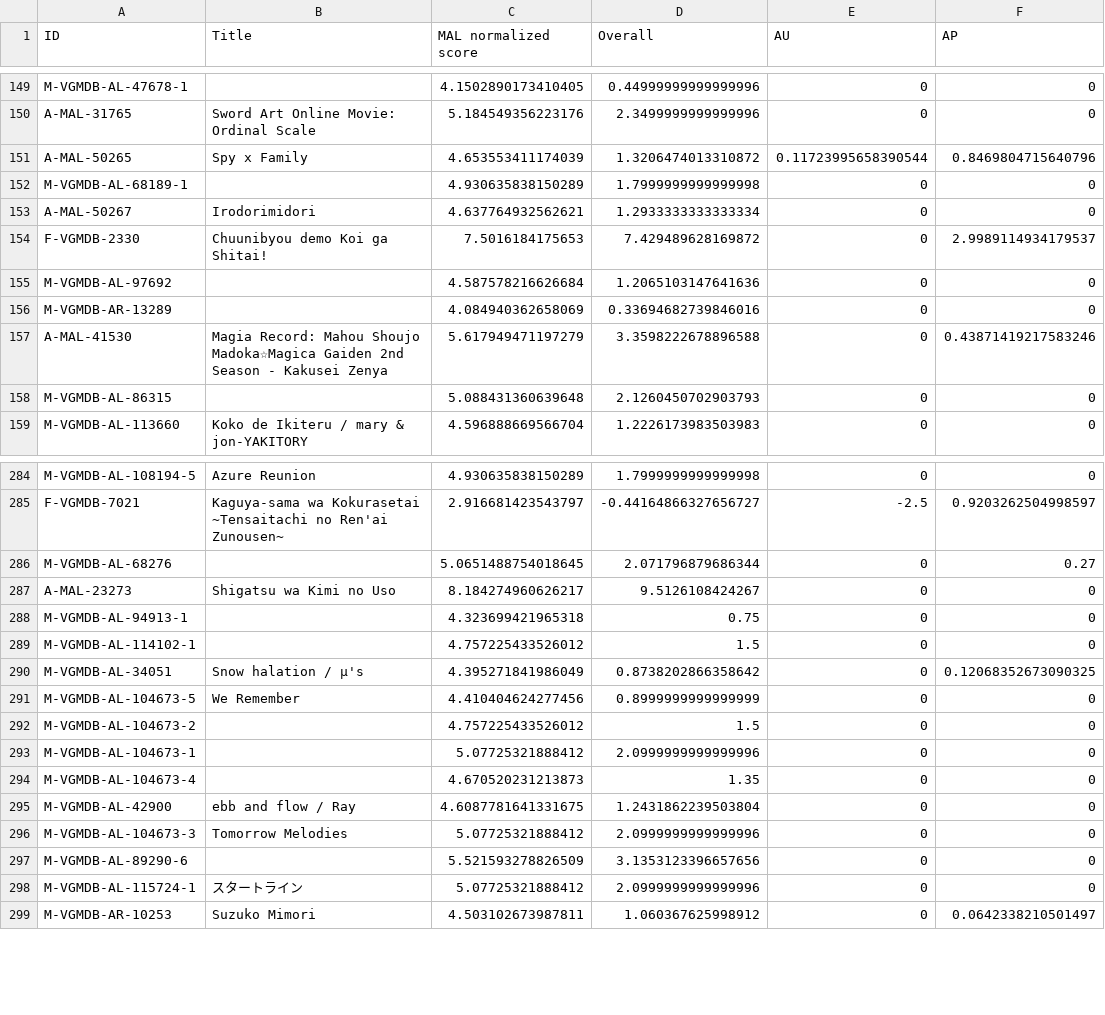
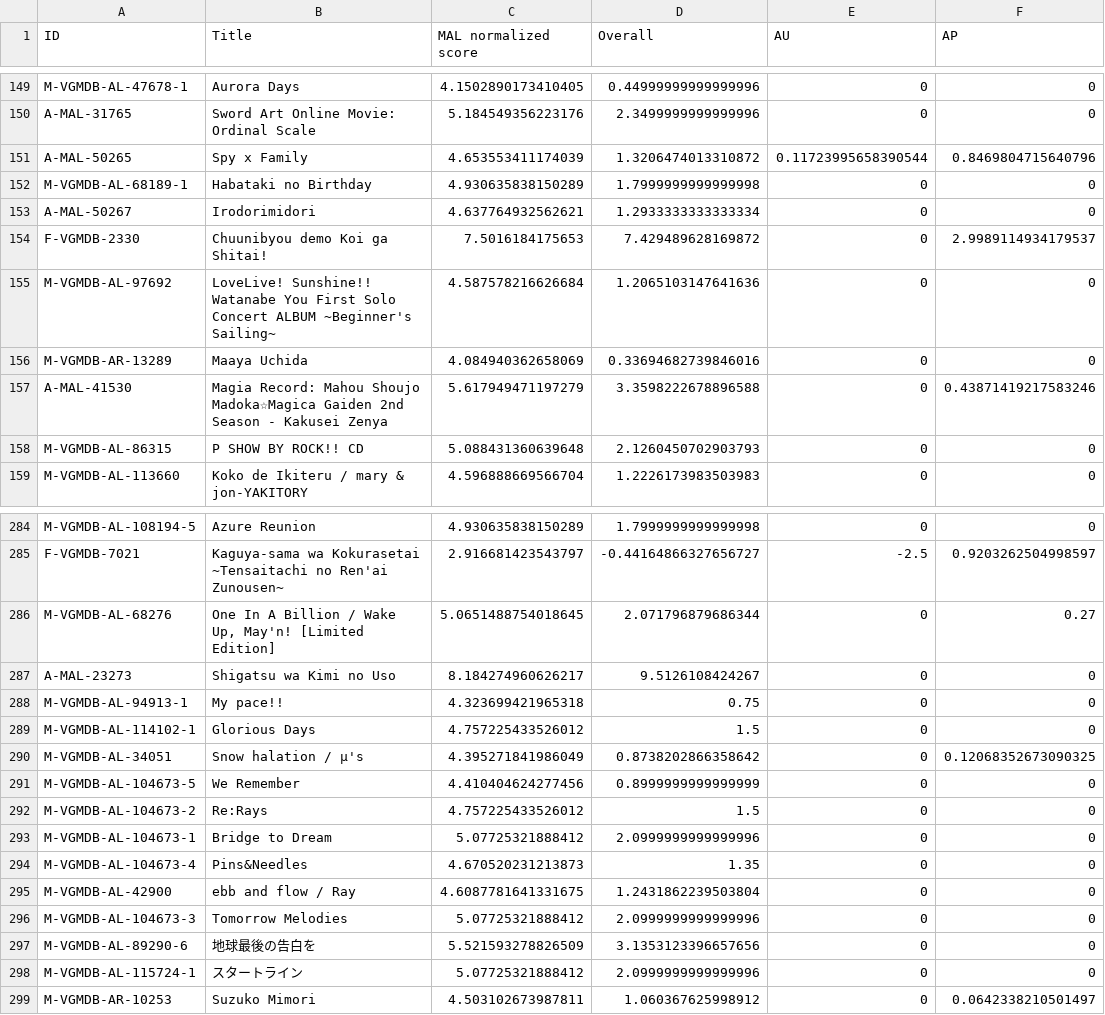
Before and after one commit to btmxh/nrs-impl, a CSV file: output/nrs.csv, drawn as a sheet; only a part is shown, gaps mark what is left out; the diff covers the shown part only; the diff names each change by its address in the sheet, - before the commit and + after, or states it on an @@ line.

```diff
--- a/output/nrs.csv
+++ b/output/nrs.csv
-B149 (Title): (empty)
+B149 (Title): Aurora Days
-B152 (Title): (empty)
+B152 (Title): Habataki no Birthday
-B155 (Title): (empty)
+B155 (Title): LoveLive! Sunshine!! Watanabe You First Solo Concert ALBUM ~Beginner's Sailing~
-B156 (Title): (empty)
+B156 (Title): Maaya Uchida
-B158 (Title): (empty)
+B158 (Title): P SHOW BY ROCK!! CD
-B286 (Title): (empty)
+B286 (Title): One In A Billion / Wake Up, May'n! [Limited Edition]
-B288 (Title): (empty)
+B288 (Title): My pace!!
-B289 (Title): (empty)
+B289 (Title): Glorious Days
-B292 (Title): (empty)
+B292 (Title): Re:Rays
-B293 (Title): (empty)
+B293 (Title): Bridge to Dream
-B294 (Title): (empty)
+B294 (Title): Pins&Needles
-B297 (Title): (empty)
+B297 (Title): 地球最後の告白を
```
Also changed, not shown: 55 edited cells elsewhere in this file, 1 other file.
